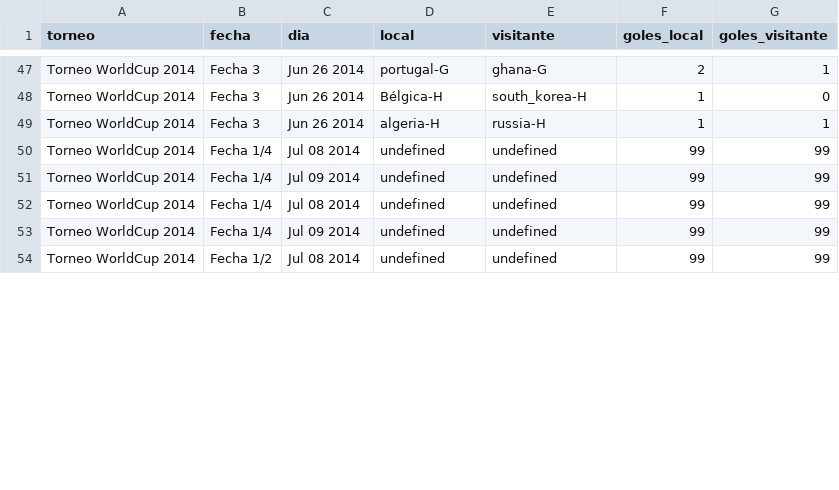
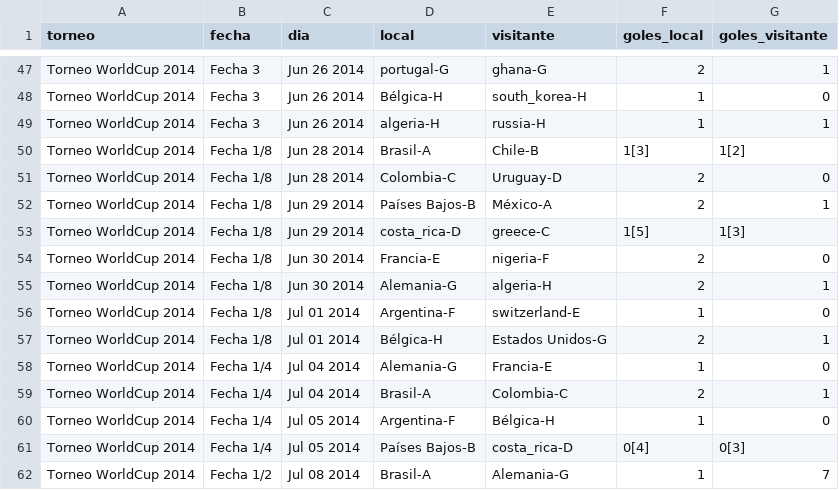
Before and after one commit to vablasco/rankingLigas, a CSV file: OneDrive/Desktop/rankingLigas/torneos/data4.csv, drawn as a sheet; only a part is shown, gaps mark what is left out; the diff covers the shown part only.

```diff
--- a/OneDrive/Desktop/rankingLigas/torneos/data4.csv
+++ b/OneDrive/Desktop/rankingLigas/torneos/data4.csv
@@ -49,6 +49,14 @@ Torneo WorldCup 2014,Fecha 3,Jun 26 2014,Bélgica-H,south_korea-H,1,0
 Torneo WorldCup 2014,Fecha 3,Jun 26 2014,algeria-H,russia-H,1,1
-Torneo WorldCup 2014,Fecha 1/4,Jul 08 2014,undefined,undefined,99,99
-Torneo WorldCup 2014,Fecha 1/4,Jul 09 2014,undefined,undefined,99,99
-Torneo WorldCup 2014,Fecha 1/4,Jul 08 2014,undefined,undefined,99,99
-Torneo WorldCup 2014,Fecha 1/4,Jul 09 2014,undefined,undefined,99,99
-Torneo WorldCup 2014,Fecha 1/2,Jul 08 2014,undefined,undefined,99,99
+Torneo WorldCup 2014,Fecha 1/8,Jun 28 2014,Brasil-A,Chile-B,1[3],1[2]
+Torneo WorldCup 2014,Fecha 1/8,Jun 28 2014,Colombia-C,Uruguay-D,2,0
+Torneo WorldCup 2014,Fecha 1/8,Jun 29 2014,Países Bajos-B,México-A,2,1
+Torneo WorldCup 2014,Fecha 1/8,Jun 29 2014,costa_rica-D,greece-C,1[5],1[3]
+Torneo WorldCup 2014,Fecha 1/8,Jun 30 2014,Francia-E,nigeria-F,2,0
+Torneo WorldCup 2014,Fecha 1/8,Jun 30 2014,Alemania-G,algeria-H,2,1
+Torneo WorldCup 2014,Fecha 1/8,Jul 01 2014,Argentina-F,switzerland-E,1,0
+Torneo WorldCup 2014,Fecha 1/8,Jul 01 2014,Bélgica-H,Estados Unidos-G,2,1
+Torneo WorldCup 2014,Fecha 1/4,Jul 04 2014,Alemania-G,Francia-E,1,0
+Torneo WorldCup 2014,Fecha 1/4,Jul 04 2014,Brasil-A,Colombia-C,2,1
+Torneo WorldCup 2014,Fecha 1/4,Jul 05 2014,Argentina-F,Bélgica-H,1,0
+Torneo WorldCup 2014,Fecha 1/4,Jul 05 2014,Países Bajos-B,costa_rica-D,0[4],0[3]
+Torneo WorldCup 2014,Fecha 1/2,Jul 08 2014,Brasil-A,Alemania-G,1,7
```
Also changed, not shown: 8 edited cells elsewhere in this file, 2 other files.
